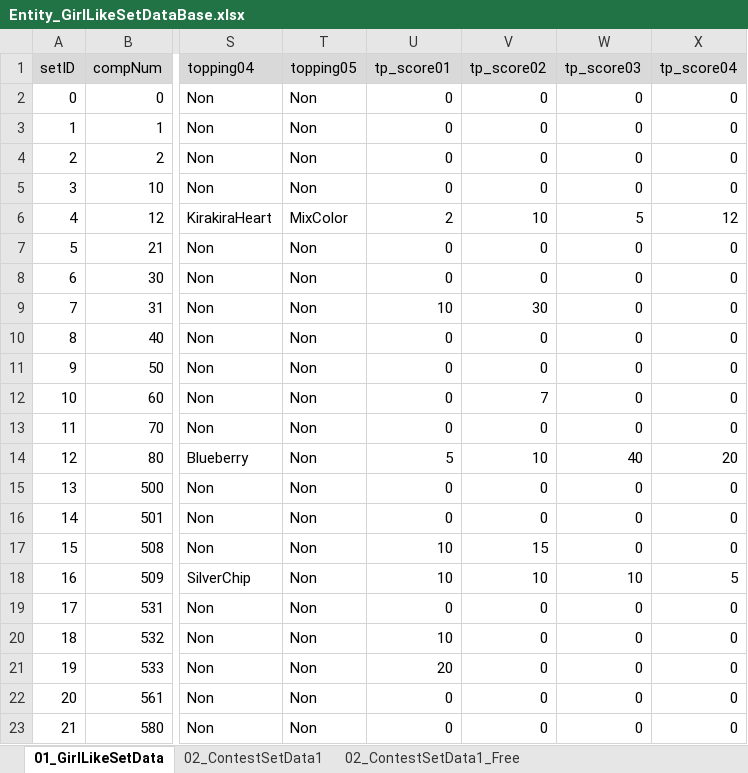
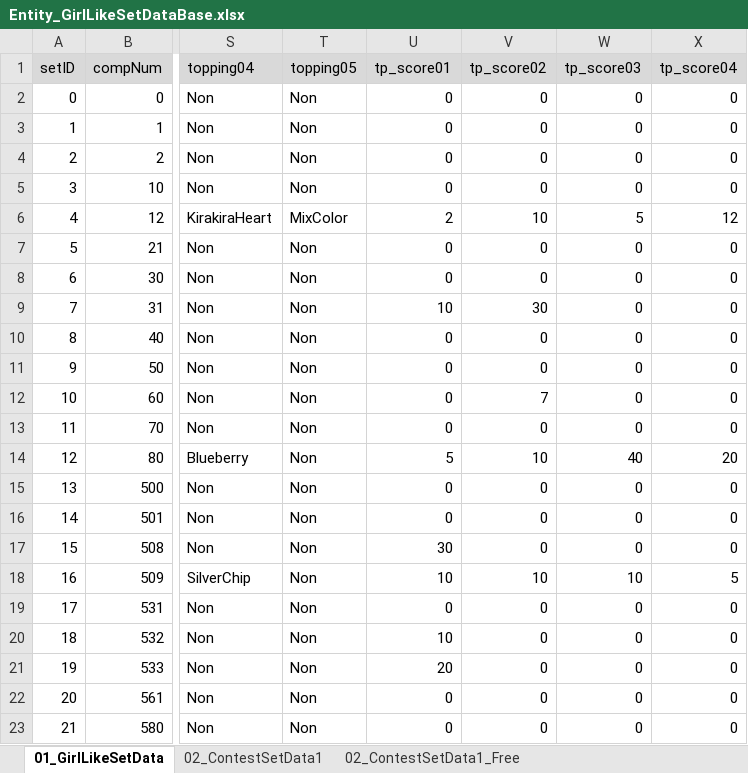
Before and after one commit to matoarita/Okashi_Atlier2, an Excel workbook: Assets/Excel_Data/Entity_GirlLikeSetDataBase.xlsx, sheet 01_GirlLikeSetData, drawn as a sheet; only a part is shown, gaps mark what is left out; values as stored, in another font and other column widths than the file's, no borders; the diff names each change by its address in the sheet, - before the commit and + after, or states it on an @@ line.

```diff
--- a/Assets/Excel_Data/Entity_GirlLikeSetDataBase.xlsx (sheet 01_GirlLikeSetData)
+++ b/Assets/Excel_Data/Entity_GirlLikeSetDataBase.xlsx (sheet 01_GirlLikeSetData)
-U17 (tp_score01): 10
+U17 (tp_score01): 30
-V17 (tp_score02): 15
+V17 (tp_score02): 0
```
Also changed, not shown: Assets/Excel_Data/Entity_ItemDataBase.xlsx, Assets/Excel_Data/Entity_compoItemDataBase.xlsx, 23 other files.
